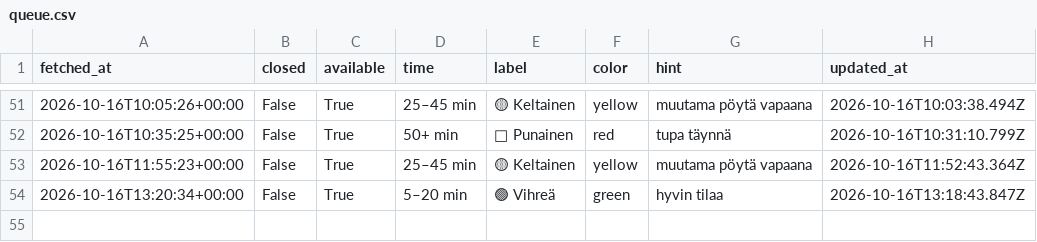
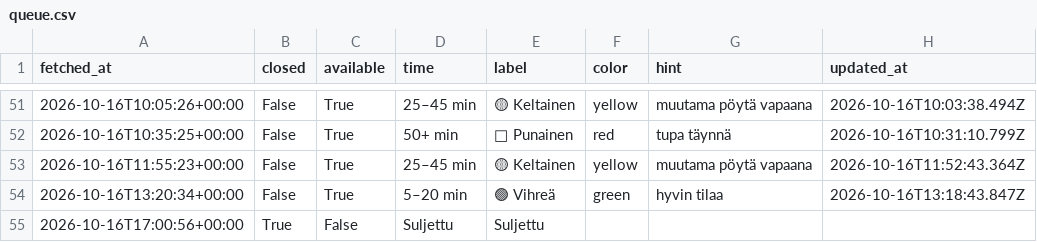
Before and after one commit to entsukki/gr-trendi, a CSV file: data/queue.csv, drawn as a sheet; only a part is shown, gaps mark what is left out.

```diff
--- a/data/queue.csv
+++ b/data/queue.csv
@@ -54 +54,2 @@ fetched_at,closed,available,time,label,color,hint,updated_at
 2026-10-16T13:20:34+00:00,False,True,5–20 min,🟢 Vihreä,green,hyvin tilaa,2026-10-16T13:18:43.847Z
+2026-10-16T17:00:56+00:00,True,False,Suljettu,Suljettu,,,
```
